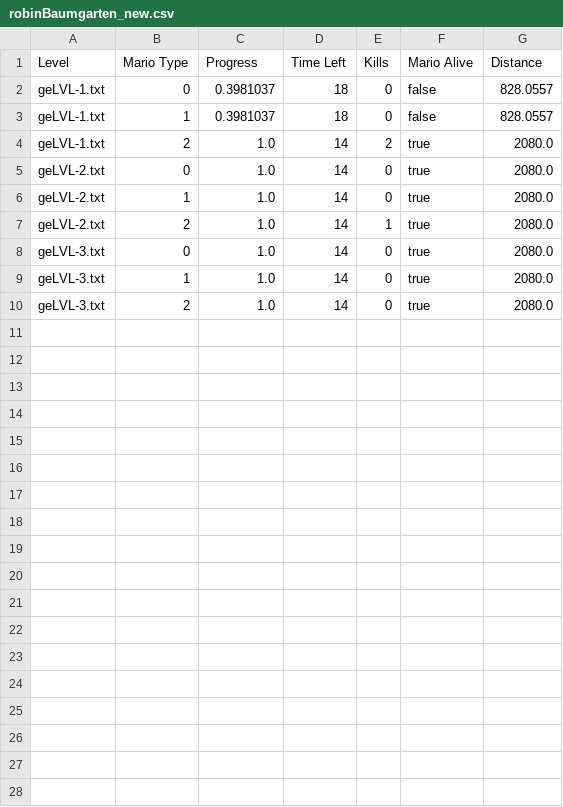
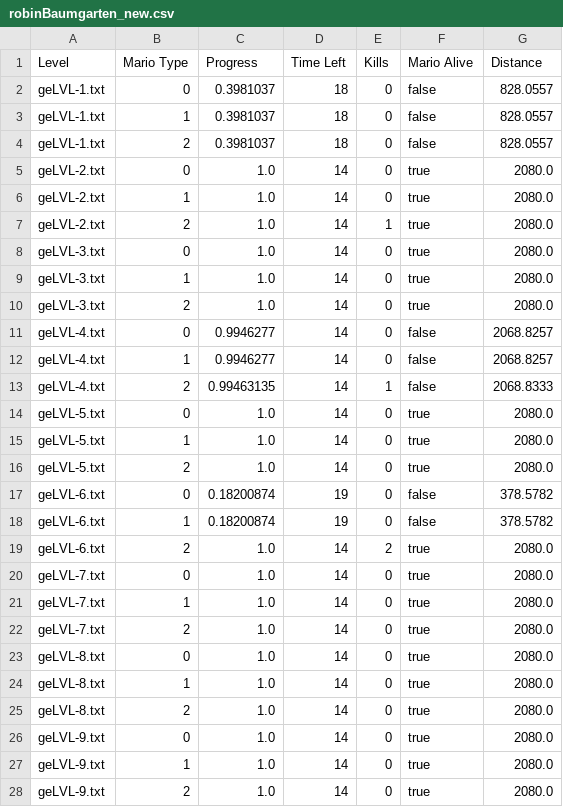
Before and after one commit to gimchedli/Mario-AI-Framework, a CSV file: output/full_runs/ge/20/robinBaumgarten_new.csv, drawn as a sheet.

```diff
--- a/output/full_runs/ge/20/robinBaumgarten_new.csv
+++ b/output/full_runs/ge/20/robinBaumgarten_new.csv
@@ -3,3 +3,3 @@
 "geLVL-1.txt","1","0.3981037","18","0","false","828.0557"
-"geLVL-1.txt","2","1.0","14","2","true","2080.0"
+"geLVL-1.txt","2","0.3981037","18","0","false","828.0557"
 "geLVL-2.txt","0","1.0","14","0","true","2080.0"
@@ -10 +10,19 @@
 "geLVL-3.txt","2","1.0","14","0","true","2080.0"
+"geLVL-4.txt","0","0.9946277","14","0","false","2068.8257"
+"geLVL-4.txt","1","0.9946277","14","0","false","2068.8257"
+"geLVL-4.txt","2","0.99463135","14","1","false","2068.8333"
+"geLVL-5.txt","0","1.0","14","0","true","2080.0"
+"geLVL-5.txt","1","1.0","14","0","true","2080.0"
+"geLVL-5.txt","2","1.0","14","0","true","2080.0"
+"geLVL-6.txt","0","0.18200874","19","0","false","378.5782"
+"geLVL-6.txt","1","0.18200874","19","0","false","378.5782"
+"geLVL-6.txt","2","1.0","14","2","true","2080.0"
+"geLVL-7.txt","0","1.0","14","0","true","2080.0"
+"geLVL-7.txt","1","1.0","14","0","true","2080.0"
+"geLVL-7.txt","2","1.0","14","0","true","2080.0"
+"geLVL-8.txt","0","1.0","14","0","true","2080.0"
+"geLVL-8.txt","1","1.0","14","0","true","2080.0"
+"geLVL-8.txt","2","1.0","14","0","true","2080.0"
+"geLVL-9.txt","0","1.0","14","0","true","2080.0"
+"geLVL-9.txt","1","1.0","14","0","true","2080.0"
+"geLVL-9.txt","2","1.0","14","0","true","2080.0"
```
Also changed, not shown: 13 other files.
